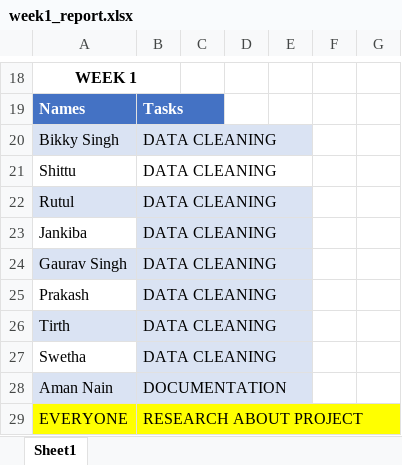
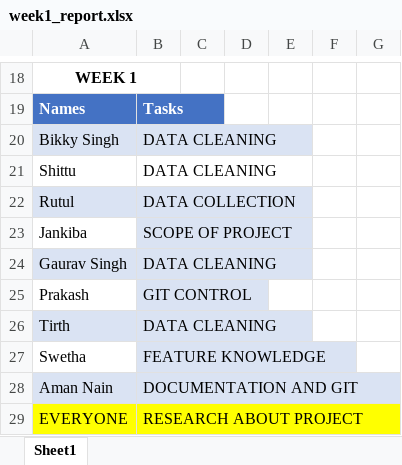
Before and after one commit to prakash-pun/heart-disease-prediction, an Excel workbook: reports/week1_report.xlsx, sheet Sheet1, drawn as a sheet; only a part is shown, gaps mark what is left out; values as stored, in another font and other column widths than the file's, no borders; table styles not drawn; the diff names each change by its address in the sheet, - before the commit and + after, or states it on an @@ line.

Commit message:
week1_team_tasks

```diff
--- a/reports/week1_report.xlsx (sheet Sheet1)
+++ b/reports/week1_report.xlsx (sheet Sheet1)
-B22: DATA CLEANING
+B22: DATA COLLECTION
-B23: DATA CLEANING
+B23: SCOPE OF PROJECT
-B25: DATA CLEANING
+B25: GIT CONTROL
-B27: DATA CLEANING
+B27: FEATURE KNOWLEDGE
-B28: DOCUMENTATION
+B28: DOCUMENTATION AND GIT
```
